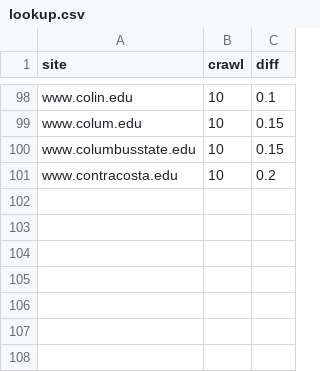
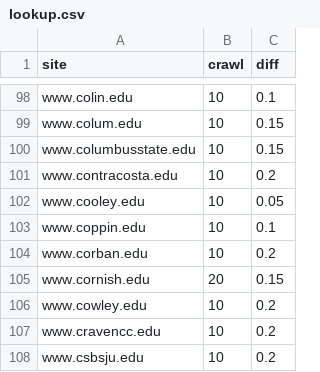
Before and after one commit to sembrat/video_downloader, a CSV file: lookup.csv, drawn as a sheet; only a part is shown, gaps mark what is left out; the diff names each change by its address in the sheet, - before the commit and + after, or states it on an @@ line.

Commit message:
more lookup

```diff
--- a/lookup.csv
+++ b/lookup.csv
+row 102: www.cooley.edu | 10 | 0.05
+row 103: www.coppin.edu | 10 | 0.1
+row 104: www.corban.edu | 10 | 0.2
+row 105: www.cornish.edu | 20 | 0.15
+row 106: www.cowley.edu | 10 | 0.2
+row 107: www.cravencc.edu | 10 | 0.2
+row 108: www.csbsju.edu | 10 | 0.2
```
Also changed, not shown: 1 other file.
